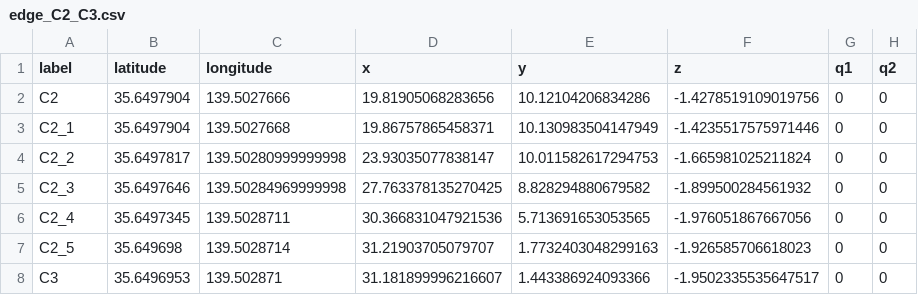
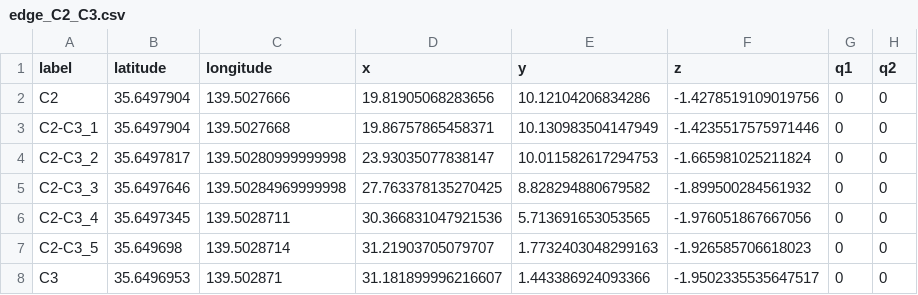
Before and after one commit to kazoga/tc2025, a CSV file: ros2_src/route_planner/routes/inagi/variable/segments/edge_C2_C3.csv, drawn as a sheet; only a part is shown; the diff names each change by its address in the sheet, - before the commit and + after, or states it on an @@ line.

```diff
--- a/ros2_src/route_planner/routes/inagi/variable/segments/edge_C2_C3.csv
+++ b/ros2_src/route_planner/routes/inagi/variable/segments/edge_C2_C3.csv
-A3 (label): C2_1
+A3 (label): C2-C3_1
-A4 (label): C2_2
+A4 (label): C2-C3_2
-A5 (label): C2_3
+A5 (label): C2-C3_3
-A6 (label): C2_4
+A6 (label): C2-C3_4
-A7 (label): C2_5
+A7 (label): C2-C3_5
```
Also changed, not shown: ros2_src/route_planner/routes/inagi/variable/edges.csv, ros2_src/route_planner/routes/inagi/variable/segments/edge_C1_C7.csv, 31 other files.
